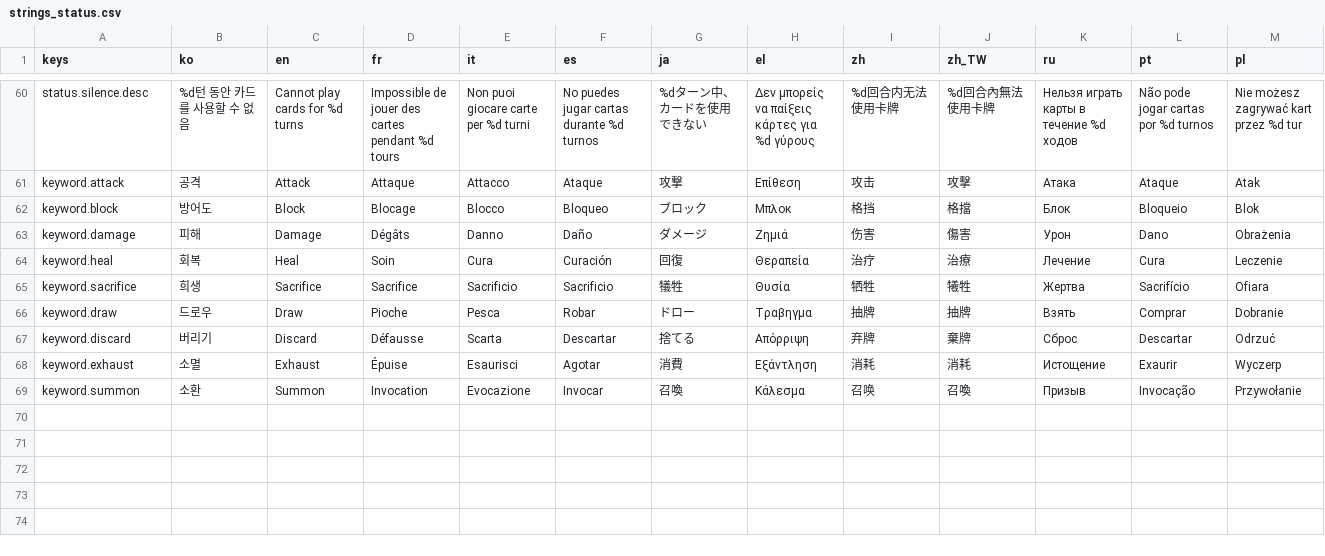
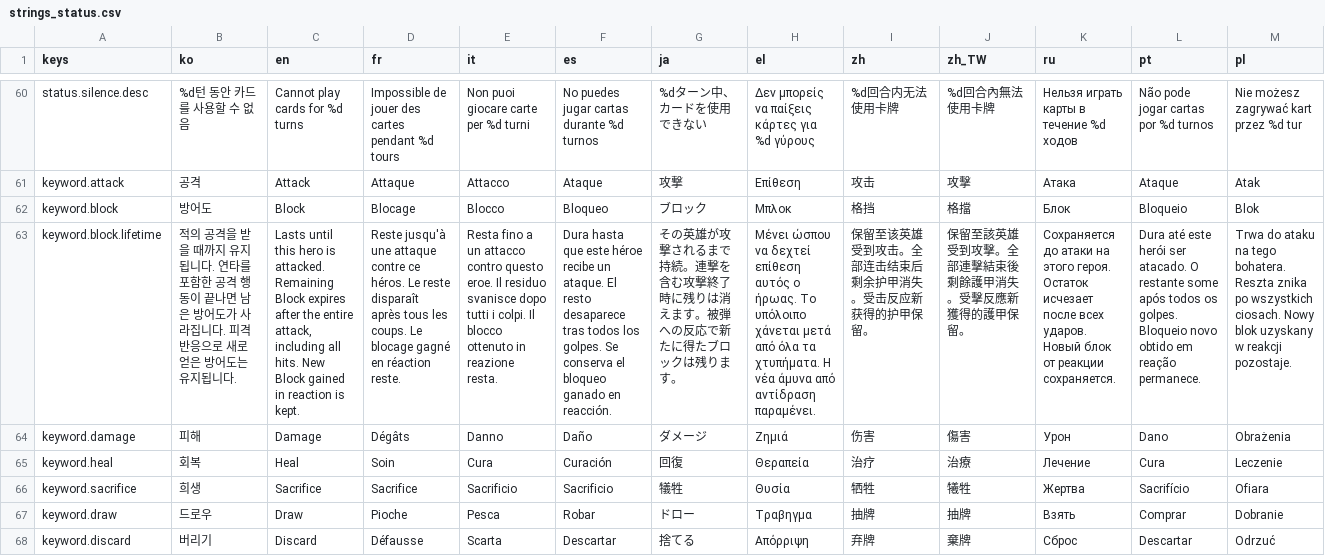
Before and after one commit to l980l/stsl, a CSV file: resources/translations/strings_status.csv, drawn as a sheet; only a part is shown, gaps mark what is left out; the shorter side is filled out with more unchanged rows; rows hold the shown columns only; the diff names each change by its address in the sheet, - before the commit and + after, or states it on an @@ line.

```diff
--- a/resources/translations/strings_status.csv
+++ b/resources/translations/strings_status.csv
+row 63: keyword.block.lifetime | 적의 공격을 받을 때까지 유지됩니다. 연타를 포함한 공격 행동이 끝나면 남은 방어도가 사라집니다. 피격 반응으로 새로 얻은 방어도는 유지됩니다. | Lasts until this hero is attacked. Remaining Block expires after the entire attack, including all hits. New Block gained in reaction is kept. | Reste jusqu'à une attaque contre ce héros. Le reste disparaît après tous les coups. Le blocage gagné en réaction reste. | Resta fino a un attacco contro questo eroe. Il residuo svanisce dopo tutti i colpi. Il blocco ottenuto in reazione resta. | Dura hasta que este héroe recibe un ataque. El resto desaparece tras todos los golpes. Se conserva el bloqueo ganado en reacción. | その英雄が攻撃されるまで持続。連撃を含む攻撃終了時に残りは消えます。被弾への反応で新たに得たブロックは残ります。 | Μένει ώσπου να δεχτεί επίθεση αυτός ο ήρωας. Το υπόλοιπο χάνεται μετά από όλα τα χτυπήματα. Η νέα άμυνα από αντίδραση παραμένει. | 保留至该英雄受到攻击。全部连击结束后剩余护甲消失。受击反应新获得的护甲保留。 | 保留至該英雄受到攻擊。全部連擊結束後剩餘護甲消失。受擊反應新獲得的護甲保留。 | Сохраняется до атаки на этого героя. Остаток исчезает после всех ударов. Новый блок от реакции сохраняется. | Dura até este herói ser atacado. O restante some após todos os golpes. Bloqueio novo obtido em reação permanece. | Trwa do ataku na tego bohatera. Reszta znika po wszystkich ciosach. Nowy blok uzyskany w reakcji pozostaje.
```
Also changed, not shown: resources/translations/strings_tutorial.csv, 51 other files.
